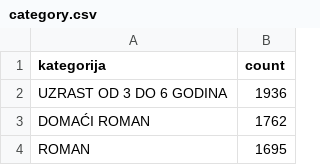
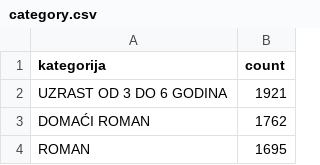
Before and after one commit to aleksalens/PSZ-project, a CSV file: data-preprocessing/category.csv, drawn as a sheet; only a part is shown.

```diff
--- a/data-preprocessing/category.csv
+++ b/data-preprocessing/category.csv
@@ -1,3 +1,3 @@
 kategorija,count
-UZRAST OD 3 DO 6 GODINA,1936
+UZRAST OD 3 DO 6 GODINA,1921
 DOMAĆI ROMAN,1762
```
Also changed, not shown: data-preprocessing/biggest_format.csv, data-preprocessing/books_23_24.csv, 23 other files.
